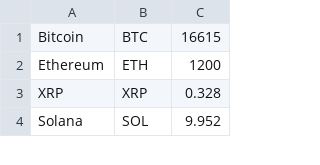
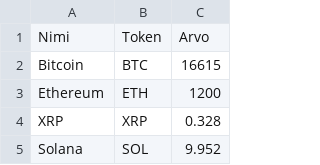
Before and after one commit to Laasaa/Krypto, a CSV file: coins.csv, drawn as a sheet; only a part is shown; the diff names each change by its address in the sheet, - before the commit and + after, or states it on an @@ line.

Commit message:
Update coins.csv

```diff
--- a/coins.csv
+++ b/coins.csv
+row 1: Nimi | Token | Arvo
```
